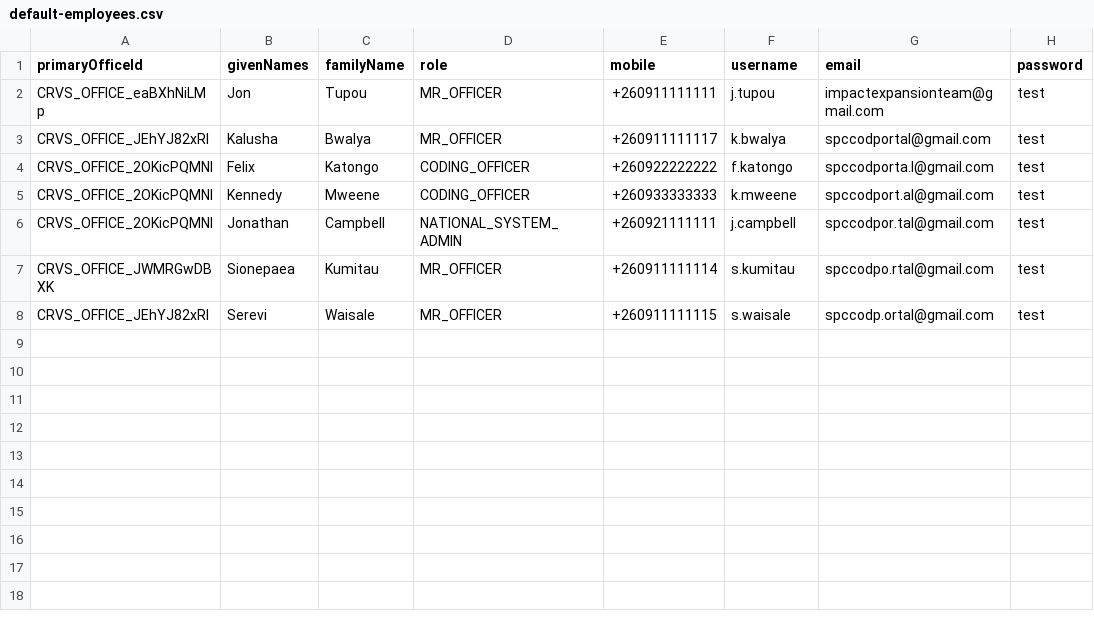
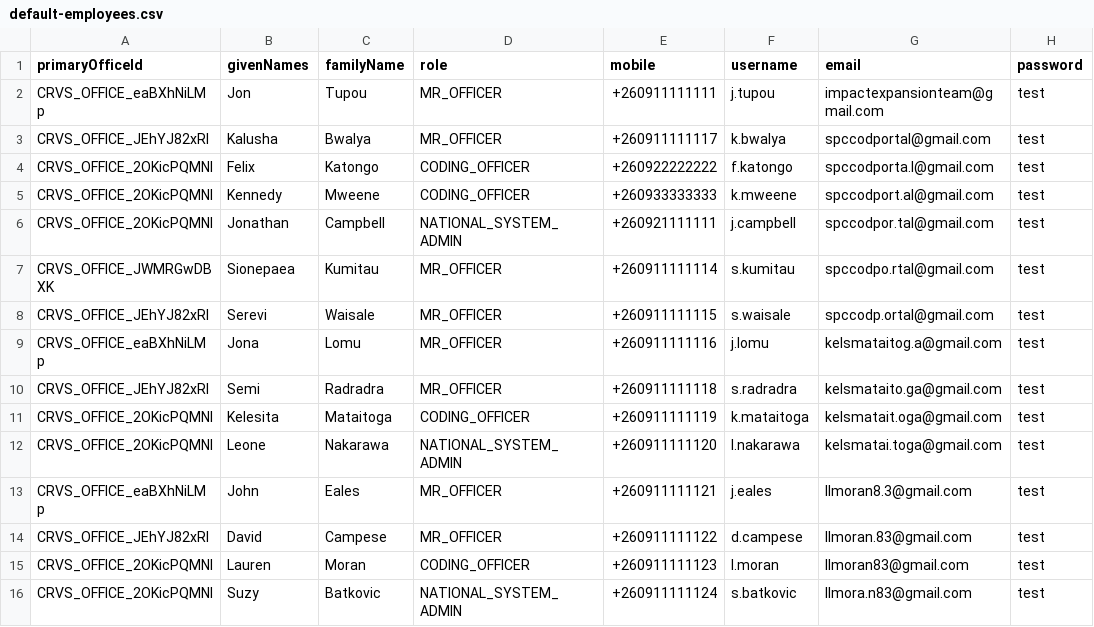
Before and after one commit to opencrvs/spc-cod-portal, a CSV file: src/data-seeding/employees/source/default-employees.csv, drawn as a sheet.

Commit message:
New users

```diff
--- a/src/data-seeding/employees/source/default-employees.csv
+++ b/src/data-seeding/employees/source/default-employees.csv
@@ -8 +8,9 @@ CRVS_OFFICE_JWMRGwDBXK,Sionepaea,Kumitau,MR_OFFICER,+260911111114,s.kumitau,spcc
 CRVS_OFFICE_JEhYJ82xRI,Serevi,Waisale,MR_OFFICER,+260911111115,s.waisale,spccodp.ortal@gmail.com,test
+CRVS_OFFICE_eaBXhNiLMp,Jona,Lomu,MR_OFFICER,+260911111116,j.lomu,kelsmataitog.a@gmail.com,test
+CRVS_OFFICE_JEhYJ82xRI,Semi,Radradra,MR_OFFICER,+260911111118,s.radradra,kelsmataito.ga@gmail.com,test
+CRVS_OFFICE_2OKicPQMNI,Kelesita,Mataitoga,CODING_OFFICER,+260911111119,k.mataitoga,kelsmatait.oga@gmail.com,test
+CRVS_OFFICE_2OKicPQMNI,Leone,Nakarawa,NATIONAL_SYSTEM_ADMIN,+260911111120,l.nakarawa,kelsmatai.toga@gmail.com,test
+CRVS_OFFICE_eaBXhNiLMp,John,Eales,MR_OFFICER,+260911111121,j.eales,llmoran8.3@gmail.com,test
+CRVS_OFFICE_JEhYJ82xRI,David,Campese,MR_OFFICER,+260911111122,d.campese,llmoran.83@gmail.com,test
+CRVS_OFFICE_2OKicPQMNI,Lauren,Moran,CODING_OFFICER,+260911111123,l.moran,llmoran83@gmail.com,test
+CRVS_OFFICE_2OKicPQMNI,Suzy,Batkovic,NATIONAL_SYSTEM_ADMIN,+260911111124,s.batkovic,llmora.n83@gmail.com,test
```
